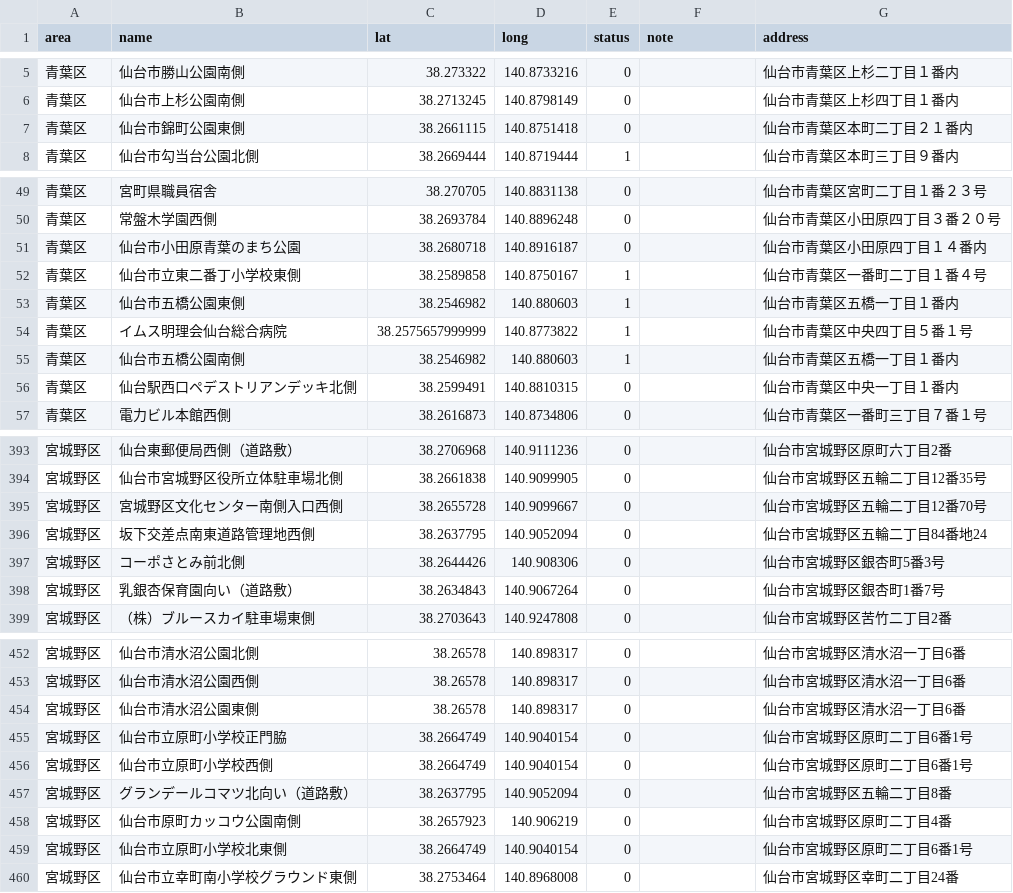
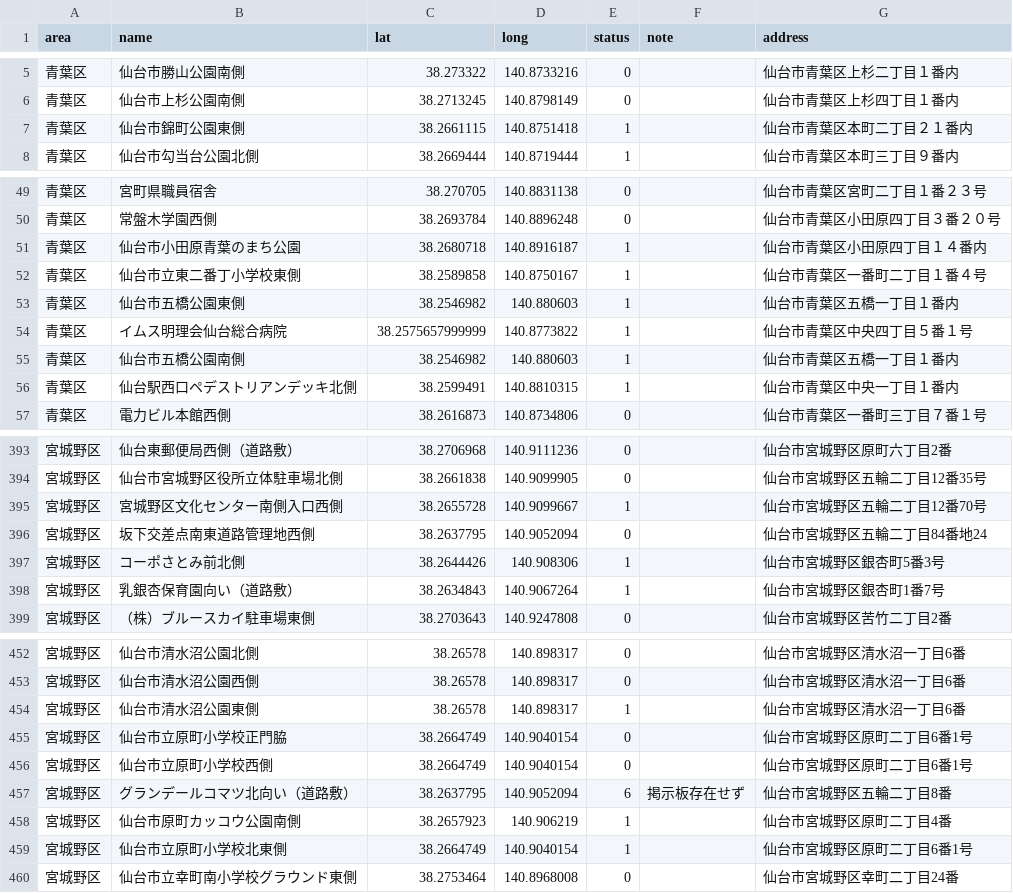
Before and after one commit to shutoito-web/poster-map, a CSV file: public/data/all.csv, drawn as a sheet; only a part is shown, gaps mark what is left out; the diff covers the shown part only.

```diff
--- a/public/data/all.csv
+++ b/public/data/all.csv
@@ -6,3 +6,3 @@
 "青葉区","仙台市上杉公園南側",38.2713245,140.8798149,0,"","仙台市青葉区上杉四丁目１番内"
-"青葉区","仙台市錦町公園東側",38.2661115,140.8751418,0,"","仙台市青葉区本町二丁目２１番内"
+"青葉区","仙台市錦町公園東側",38.2661115,140.8751418,1,"","仙台市青葉区本町二丁目２１番内"
 "青葉区","仙台市勾当台公園北側",38.2669444,140.8719444,1,"","仙台市青葉区本町三丁目９番内"
@@ -50,3 +50,3 @@
 "青葉区","常盤木学園西側",38.2693784,140.8896248,0,"","仙台市青葉区小田原四丁目３番２０号"
-"青葉区","仙台市小田原青葉のまち公園",38.2680718,140.8916187,0,"","仙台市青葉区小田原四丁目１４番内"
+"青葉区","仙台市小田原青葉のまち公園",38.2680718,140.8916187,1,"","仙台市青葉区小田原四丁目１４番内"
 "青葉区","仙台市立東二番丁小学校東側",38.2589858,140.8750167,1,"","仙台市青葉区一番町二丁目１番４号"
@@ -55,3 +55,3 @@
 "青葉区","仙台市五橋公園南側",38.2546982,140.880603,1,"","仙台市青葉区五橋一丁目１番内"
-"青葉区","仙台駅西口ペデストリアンデッキ北側",38.2599491,140.8810315,0,"","仙台市青葉区中央一丁目１番内"
+"青葉区","仙台駅西口ペデストリアンデッキ北側",38.2599491,140.8810315,1,"","仙台市青葉区中央一丁目１番内"
 "青葉区","電力ビル本館西側",38.2616873,140.8734806,0,"","仙台市青葉区一番町三丁目７番１号"
@@ -394,6 +394,6 @@
 "宮城野区","仙台市宮城野区役所立体駐車場北側",38.2661838,140.9099905,0,"","仙台市宮城野区五輪二丁目12番35号"
-"宮城野区","宮城野区文化センター南側入口西側",38.2655728,140.9099667,0,"","仙台市宮城野区五輪二丁目12番70号"
+"宮城野区","宮城野区文化センター南側入口西側",38.2655728,140.9099667,1,"","仙台市宮城野区五輪二丁目12番70号"
 "宮城野区","坂下交差点南東道路管理地西側",38.2637795,140.9052094,0,"","仙台市宮城野区五輪二丁目84番地24"
-"宮城野区","コーポさとみ前北側",38.2644426,140.908306,0,"","仙台市宮城野区銀杏町5番3号"
-"宮城野区","乳銀杏保育園向い（道路敷）",38.2634843,140.9067264,0,"","仙台市宮城野区銀杏町1番7号"
+"宮城野区","コーポさとみ前北側",38.2644426,140.908306,1,"","仙台市宮城野区銀杏町5番3号"
+"宮城野区","乳銀杏保育園向い（道路敷）",38.2634843,140.9067264,1,"","仙台市宮城野区銀杏町1番7号"
 "宮城野区","（株）ブルースカイ駐車場東側",38.2703643,140.9247808,0,"","仙台市宮城野区苦竹二丁目2番"
@@ -453,8 +453,8 @@
 "宮城野区","仙台市清水沼公園西側",38.26578,140.898317,0,"","仙台市宮城野区清水沼一丁目6番"
-"宮城野区","仙台市清水沼公園東側",38.26578,140.898317,0,"","仙台市宮城野区清水沼一丁目6番"
+"宮城野区","仙台市清水沼公園東側",38.26578,140.898317,1,"","仙台市宮城野区清水沼一丁目6番"
 "宮城野区","仙台市立原町小学校正門脇",38.2664749,140.9040154,0,"","仙台市宮城野区原町二丁目6番1号"
 "宮城野区","仙台市立原町小学校西側",38.2664749,140.9040154,0,"","仙台市宮城野区原町二丁目6番1号"
-"宮城野区","グランデールコマツ北向い（道路敷）",38.2637795,140.9052094,0,"","仙台市宮城野区五輪二丁目8番"
-"宮城野区","仙台市原町カッコウ公園南側",38.2657923,140.906219,0,"","仙台市宮城野区原町二丁目4番"
-"宮城野区","仙台市立原町小学校北東側",38.2664749,140.9040154,0,"","仙台市宮城野区原町二丁目6番1号"
+"宮城野区","グランデールコマツ北向い（道路敷）",38.2637795,140.9052094,6,"掲示板存在せず","仙台市宮城野区五輪二丁目8番"
+"宮城野区","仙台市原町カッコウ公園南側",38.2657923,140.906219,1,"","仙台市宮城野区原町二丁目4番"
+"宮城野区","仙台市立原町小学校北東側",38.2664749,140.9040154,1,"","仙台市宮城野区原町二丁目6番1号"
 "宮城野区","仙台市立幸町南小学校グラウンド東側",38.2753464,140.8968008,0,"","仙台市宮城野区幸町二丁目24番"
```
Also changed, not shown: 20 edited cells elsewhere in this file, 4 other files.
